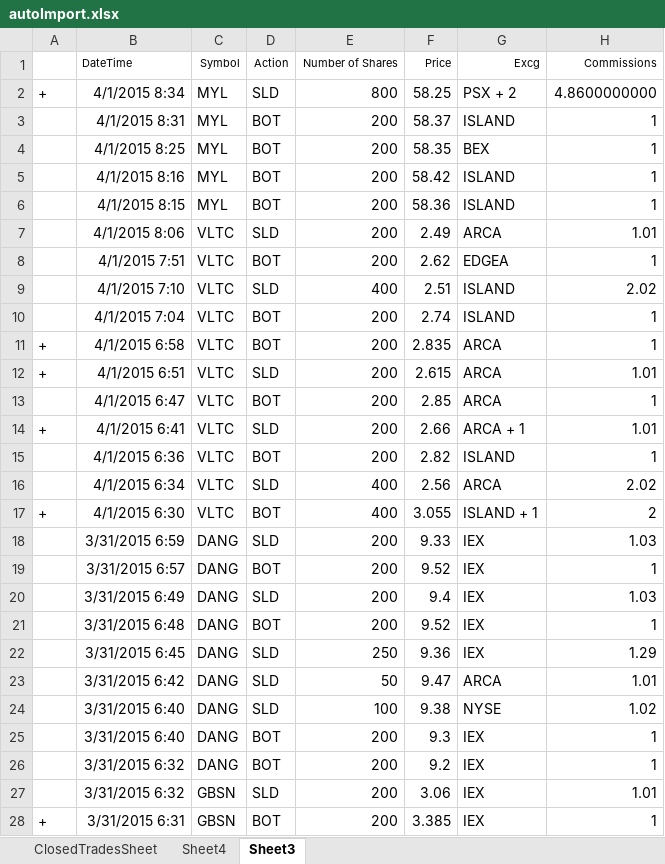
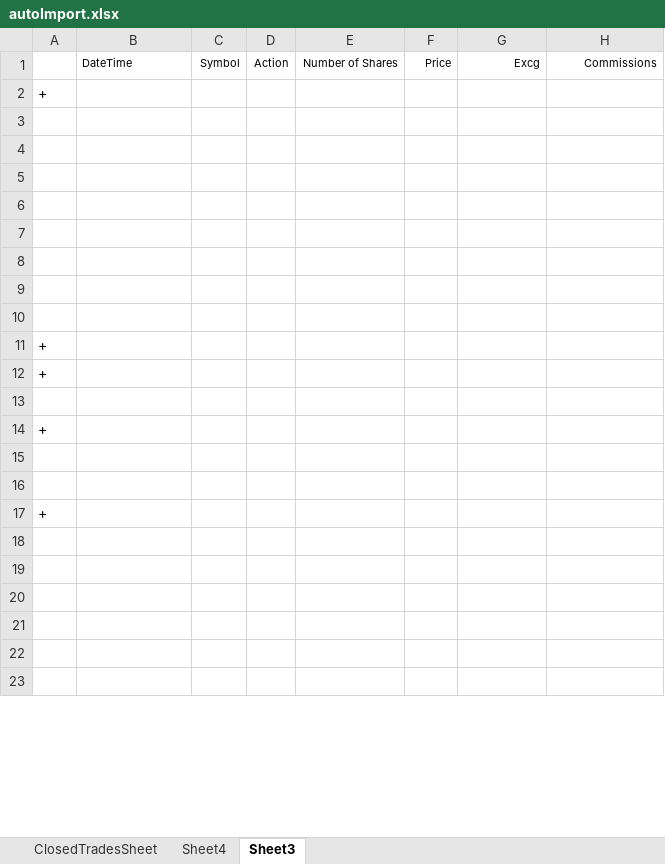
Before and after one commit to trader609/ImportTrades, an Excel workbook: ImportTrades/autoImport.xlsx, sheet Sheet3, drawn as a sheet; only a part is shown; values as stored, in another font and other column widths than the file's, no borders; table styles not drawn; removed rows and columns are numbered as before the commit, all else as after; the diff covers the shown part only; the diff names each change by its address in the sheet, - before the commit and + after, or states it on an @@ line.

```diff
--- a/ImportTrades/autoImport.xlsx (sheet Sheet3)
+++ b/ImportTrades/autoImport.xlsx (sheet Sheet3)
-row 2: + | 4/1/2015 8:34 | MYL | SLD | 800 | 58.25 | PSX + 2 | 4.8600000000
-row 3:  | 4/1/2015 8:31 | MYL | BOT | 200 | 58.37 | ISLAND | 1
-row 4:  | 4/1/2015 8:25 | MYL | BOT | 200 | 58.35 | BEX | 1
-row 5:  | 4/1/2015 8:16 | MYL | BOT | 200 | 58.42 | ISLAND | 1
-row 6:  | 4/1/2015 8:15 | MYL | BOT | 200 | 58.36 | ISLAND | 1
-row 7:  | 4/1/2015 8:06 | VLTC | SLD | 200 | 2.49 | ARCA | 1.01
-row 8:  | 4/1/2015 7:51 | VLTC | BOT | 200 | 2.62 | EDGEA | 1
-row 9:  | 4/1/2015 7:10 | VLTC | SLD | 400 | 2.51 | ISLAND | 2.02
-row 10:  | 4/1/2015 7:04 | VLTC | BOT | 200 | 2.74 | ISLAND | 1
-row 11: + | 4/1/2015 6:58 | VLTC | BOT | 200 | 2.835 | ARCA | 1
+row 2: +
-row 3: + | 4/1/2015 6:51 | VLTC | SLD | 200 | 2.615 | ARCA | 1.01
+row 3: (empty)
-row 4:  | 4/1/2015 6:47 | VLTC | BOT | 200 | 2.85 | ARCA | 1
+row 4: (empty)
-row 5: + | 4/1/2015 6:41 | VLTC | SLD | 200 | 2.66 | ARCA + 1 | 1.01
+row 5: (empty)
-row 6:  | 4/1/2015 6:36 | VLTC | BOT | 200 | 2.82 | ISLAND | 1
+row 6: (empty)
-row 7:  | 4/1/2015 6:34 | VLTC | SLD | 400 | 2.56 | ARCA | 2.02
+row 7: (empty)
-row 8: + | 4/1/2015 6:30 | VLTC | BOT | 400 | 3.055 | ISLAND + 1 | 2
+row 8: (empty)
-row 9:  | 3/31/2015 6:59 | DANG | SLD | 200 | 9.33 | IEX | 1.03
+row 9: (empty)
-row 10:  | 3/31/2015 6:57 | DANG | BOT | 200 | 9.52 | IEX | 1
+row 10: (empty)
+row 11: +
+row 12: +
-row 13:  | 3/31/2015 6:49 | DANG | SLD | 200 | 9.4 | IEX | 1.03
+row 13: (empty)
+row 14: +
-row 15:  | 3/31/2015 6:48 | DANG | BOT | 200 | 9.52 | IEX | 1
+row 15: (empty)
-row 16:  | 3/31/2015 6:45 | DANG | SLD | 250 | 9.36 | IEX | 1.29
+row 16: (empty)
+row 17: +
-row 18:  | 3/31/2015 6:42 | DANG | SLD | 50 | 9.47 | ARCA | 1.01
+row 18: (empty)
-row 19:  | 3/31/2015 6:40 | DANG | SLD | 100 | 9.38 | NYSE | 1.02
+row 19: (empty)
-row 20:  | 3/31/2015 6:40 | DANG | BOT | 200 | 9.3 | IEX | 1
+row 20: (empty)
-row 21:  | 3/31/2015 6:32 | DANG | BOT | 200 | 9.2 | IEX | 1
+row 21: (empty)
-row 22:  | 3/31/2015 6:32 | GBSN | SLD | 200 | 3.06 | IEX | 1.01
+row 22: (empty)
-row 23: + | 3/31/2015 6:31 | GBSN | BOT | 200 | 3.385 | IEX | 1
+row 23: (empty)
```
Also changed, not shown: 5 added rows and 95 edited cells elsewhere in this sheet, sheet ClosedTradesSheet, sheet Sheet4, 1 other file.
